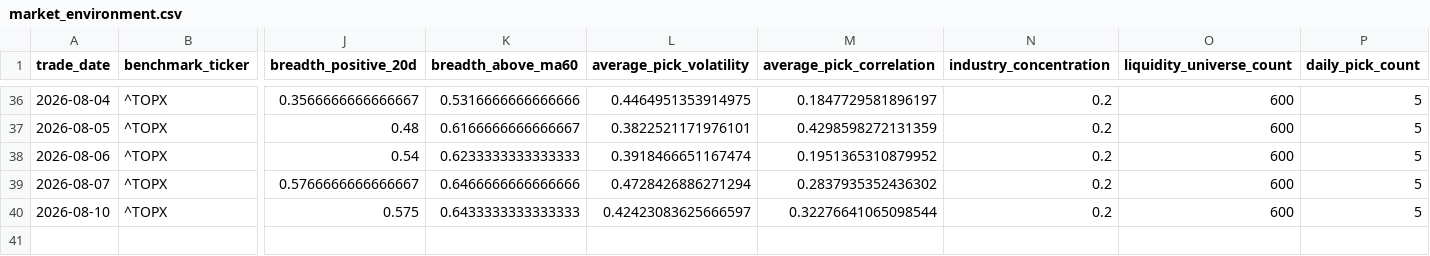
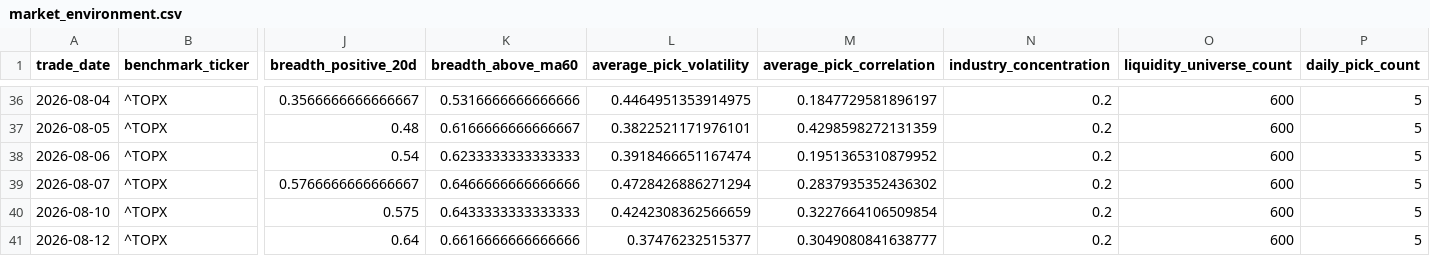
Before and after one commit to hzhipeng840-prog/jp100_momentum_system, a CSV file: data/history/market_environment.csv, drawn as a sheet; only a part is shown, gaps mark what is left out; rows hold the shown columns only; the diff names each change by its address in the sheet, - before the commit and + after, or states it on an @@ line.

```diff
--- a/data/history/market_environment.csv
+++ b/data/history/market_environment.csv
-L40 (average_pick_volatility): 0.42423083625666597
+L40 (average_pick_volatility): 0.4242308362566659
-M40 (average_pick_correlation): 0.32276641065098544
+M40 (average_pick_correlation): 0.3227664106509854
+row 41: 2026-08-12 | ^TOPX | 0.64 | 0.6616666666666666 | 0.37476232515377 | 0.3049080841638777 | 0.2 | 600 | 5
```
Also changed, not shown: data/history/daily_picks_history.csv, data/processed/factor_ic.csv, 52 other files.
